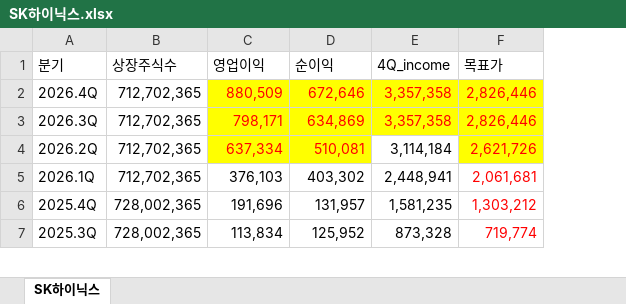
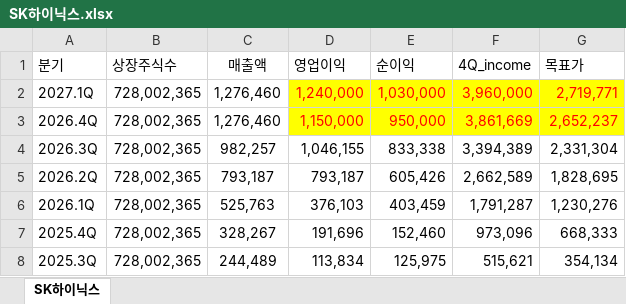
Before and after one commit to ieguru/mytrader, an Excel workbook: file/SK하이닉스.xlsx, sheet SK하이닉스, drawn as a sheet; only a part is shown; values as stored, in another font and other column widths than the file's, no borders; addresses are those after the commit; the diff covers the shown part only; the diff names each change by its address in the sheet, - before the commit and + after, or states it on an @@ line.

```diff
--- a/file/SK하이닉스.xlsx (sheet SK하이닉스)
+++ b/file/SK하이닉스.xlsx (sheet SK하이닉스)
+column C (매출액), rows 3-8: 1,276,460 | 982,257 | 793,187 | 525,763 | 328,267 | 244,489
+row 2: 2027.1Q | 728,002,365 | 1,276,460 | 1,240,000 | 1,030,000 | 3,960,000 | 2,719,771
-B3:B6 (상장주식수): 712,702,365
+B3:B6 (상장주식수): 728,002,365
-D3 (영업이익): 880,509
+D3 (영업이익): 1,150,000
-E3 (순이익): 672,646
+E3 (순이익): 950,000
-F3 (4Q_income): 3,357,358
+F3 (4Q_income): 3,861,669
-G3 (목표가): 2,826,446
+G3 (목표가): 2,652,237
-D4 (영업이익): 798,171
+D4 (영업이익): 1,046,155
@@ D4:G4 fill: #FFFF00 → none, text colour: #FF0000 → black @@
-E4 (순이익): 634,869
+E4 (순이익): 833,338
-F4 (4Q_income): 3,357,358
+F4 (4Q_income): 3,394,389
-G4 (목표가): 2,826,446
+G4 (목표가): 2,331,304
-D5 (영업이익): 637,334
+D5 (영업이익): 793,187
@@ D5:E5 fill: #FFFF00 → none, text colour: #FF0000 → black @@
-E5 (순이익): 510,081
+E5 (순이익): 605,426
-F5 (4Q_income): 3,114,184
+F5 (4Q_income): 2,662,589
-G5 (목표가): 2,621,726
+G5 (목표가): 1,828,695
-G5 fill: #FFFF00
+G5 fill: none
-G5:G8 text colour: #FF0000
+G5:G8 text colour: black
-E6 (순이익): 403,302
+E6 (순이익): 403,459
-F6 (4Q_income): 2,448,941
+F6 (4Q_income): 1,791,287
-G6 (목표가): 2,061,681
+G6 (목표가): 1,230,276
-E7 (순이익): 131,957
+E7 (순이익): 152,460
-F7 (4Q_income): 1,581,235
+F7 (4Q_income): 973,096
-G7 (목표가): 1,303,212
+G7 (목표가): 668,333
-E8 (순이익): 125,952
+E8 (순이익): 125,975
-F8 (4Q_income): 873,328
+F8 (4Q_income): 515,621
-G8 (목표가): 719,774
+G8 (목표가): 354,134
```
Also changed, not shown: 7 removed rows, 43 edited cells and cell formats elsewhere in this sheet, file/삼성전자.xlsx, file/제주반도체.xlsx, 10 other files.
